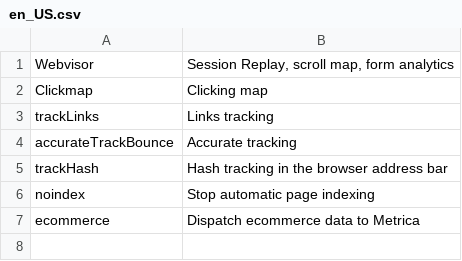
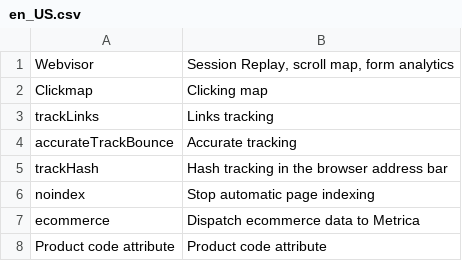
Before and after one commit to mygento/metrika, a CSV file: i18n/en_US.csv, drawn as a sheet; the diff names each change by its address in the sheet, - before the commit and + after, or states it on an @@ line.

```diff
--- a/i18n/en_US.csv
+++ b/i18n/en_US.csv
+row 8: Product code attribute | Product code attribute
```
Also changed, not shown: i18n/ru_RU.csv, 8 other files.
